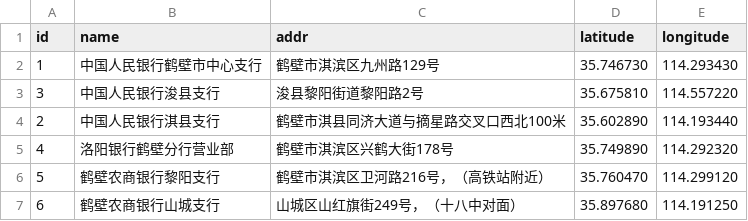
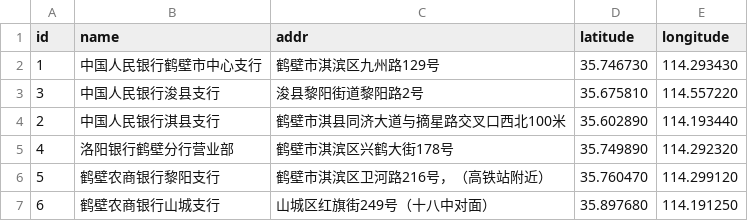
Before and after one commit to qinxinddv/appointment, a CSV file: src/main/resources/config/liquibase/data/org.csv, drawn as a sheet.

Commit message:
https

```diff
--- a/src/main/resources/config/liquibase/data/org.csv
+++ b/src/main/resources/config/liquibase/data/org.csv
@@ -6,2 +6,2 @@ id;name;addr;latitude;longitude
 5;鹤壁农商银行黎阳支行;鹤壁市淇滨区卫河路216号，（高铁站附近）;35.760470;114.299120
-6;鹤壁农商银行山城支行;山城区山红旗街249号，（十八中对面）;35.897680;114.191250
+6;鹤壁农商银行山城支行;山城区红旗街249号（十八中对面）;35.897680;114.191250
```
